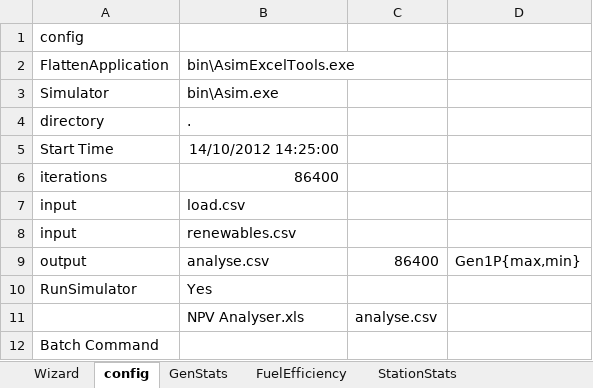
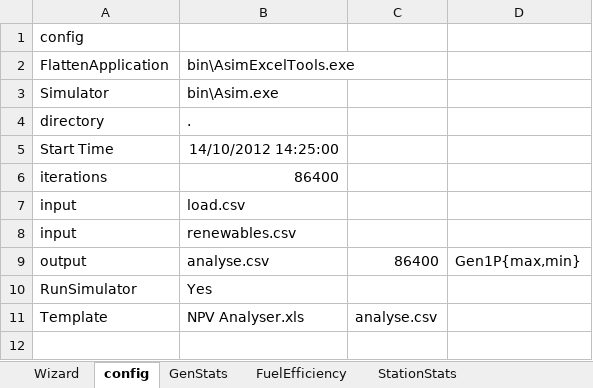
Before and after one commit to thinkOfaNumber/Asim, an Excel workbook: PWC.Asim/Data/Example.xlsx, sheet config, drawn as a sheet; values as stored, in another font and other column widths than the file's, no borders; the diff names each change by its address in the sheet, - before the commit and + after, or states it on an @@ line.

```diff
--- a/PWC.Asim/Data/Example.xlsx (sheet config)
+++ b/PWC.Asim/Data/Example.xlsx (sheet config)
-A11: (empty)
+A11: Template
-row 12: Batch Command
```
Also changed, not shown: sheet SimResults, charts or pictures, 6 other files.
